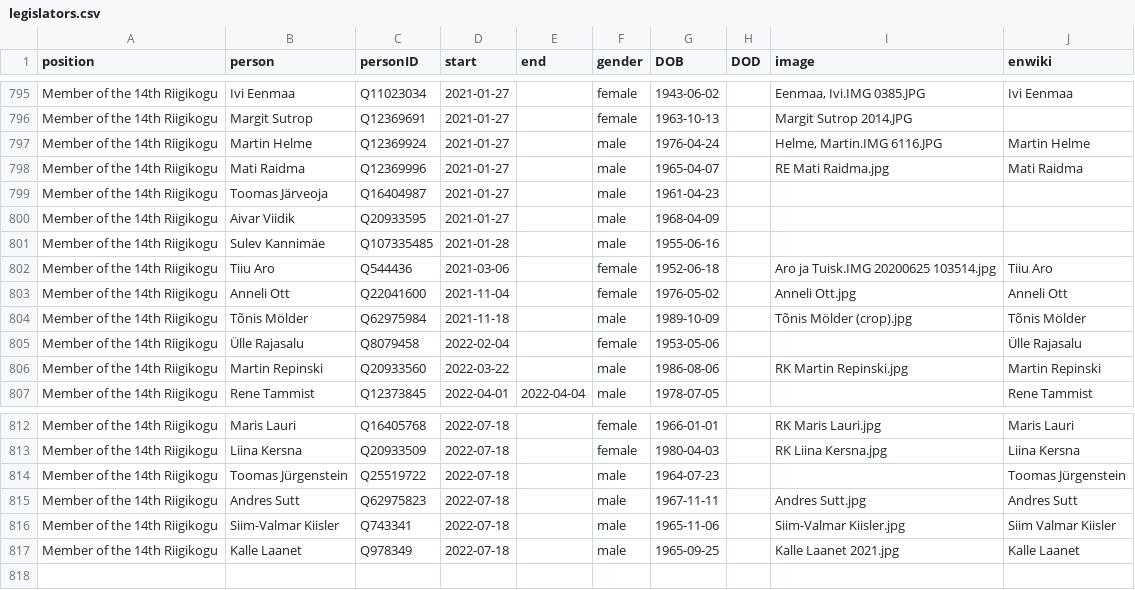
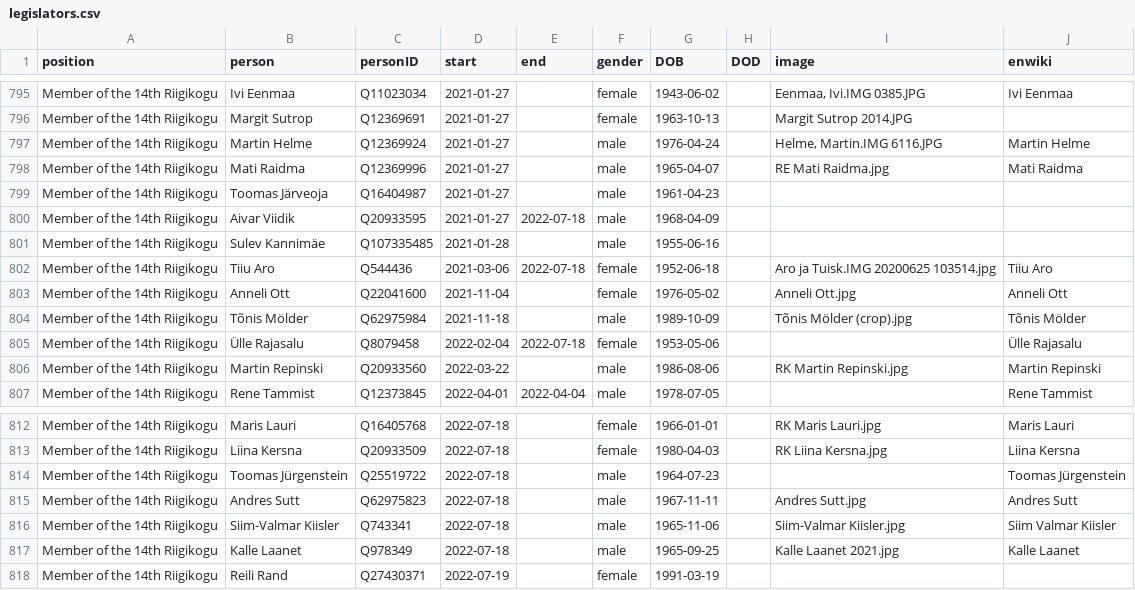
Before and after one commit to every-politician-scrapers/estonia, a CSV file: html/legislators.csv, drawn as a sheet; only a part is shown, gaps mark what is left out.

```diff
--- a/html/legislators.csv
+++ b/html/legislators.csv
@@ -799,8 +799,8 @@ Member of the 14th Riigikogu,Mati Raidma,Q12369996,2021-01-27,,male,1965-04-07,,
 Member of the 14th Riigikogu,Toomas Järveoja,Q16404987,2021-01-27,,male,1961-04-23,,,
-Member of the 14th Riigikogu,Aivar Viidik,Q20933595,2021-01-27,,male,1968-04-09,,,
+Member of the 14th Riigikogu,Aivar Viidik,Q20933595,2021-01-27,2022-07-18,male,1968-04-09,,,
 Member of the 14th Riigikogu,Sulev Kannimäe,Q107335485,2021-01-28,,male,1955-06-16,,,
-Member of the 14th Riigikogu,Tiiu Aro,Q544436,2021-03-06,,female,1952-06-18,,Aro ja Tuisk.IMG 20200625 103514.jpg,Tiiu Aro
+Member of the 14th Riigikogu,Tiiu Aro,Q544436,2021-03-06,2022-07-18,female,1952-06-18,,Aro ja Tuisk.IMG 20200625 103514.jpg,Tiiu Aro
 Member of the 14th Riigikogu,Anneli Ott,Q22041600,2021-11-04,,female,1976-05-02,,Anneli Ott.jpg,Anneli Ott
 Member of the 14th Riigikogu,Tõnis Mölder,Q62975984,2021-11-18,,male,1989-10-09,,Tõnis Mölder (crop).jpg,Tõnis Mölder
-Member of the 14th Riigikogu,Ülle Rajasalu,Q8079458,2022-02-04,,female,1953-05-06,,,Ülle Rajasalu
+Member of the 14th Riigikogu,Ülle Rajasalu,Q8079458,2022-02-04,2022-07-18,female,1953-05-06,,,Ülle Rajasalu
 Member of the 14th Riigikogu,Martin Repinski,Q20933560,2022-03-22,,male,1986-08-06,,RK Martin Repinski.jpg,Martin Repinski
@@ -817 +817,2 @@ Member of the 14th Riigikogu,Siim-Valmar Kiisler,Q743341,2022-07-18,,male,1965-1
 Member of the 14th Riigikogu,Kalle Laanet,Q978349,2022-07-18,,male,1965-09-25,,Kalle Laanet 2021.jpg,Kalle Laanet
+Member of the 14th Riigikogu,Reili Rand,Q27430371,2022-07-19,,female,1991-03-19,,,
```
Also changed, not shown: 1 other file.
